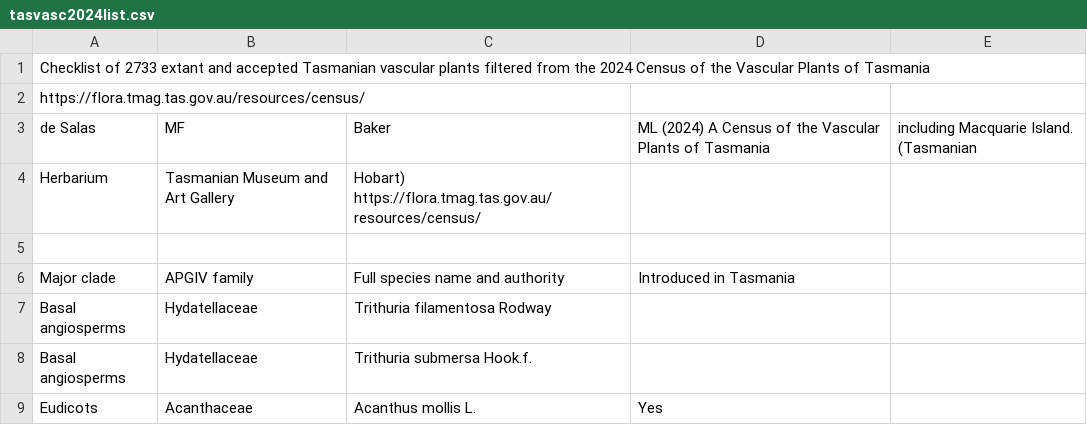
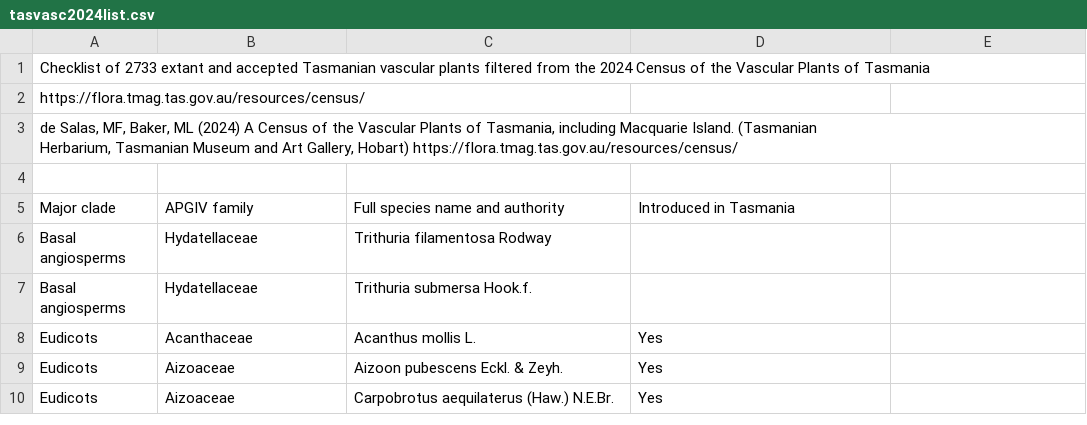
Before and after one commit to carolynvlasveld/notesandresources, a CSV file: tasvasc2024list.csv, drawn as a sheet; only a part is shown; the shorter side is filled out with more unchanged rows; removed rows and columns are numbered as before the commit, all else as after; ↵ is a line break in a cell; the diff names each change by its address in the sheet, - before the commit and + after, or states it on an @@ line.

Commit message:
Update tasvasc2024list.csv

```diff
--- a/tasvasc2024list.csv
+++ b/tasvasc2024list.csv
-row 3: de Salas | MF | Baker | ML (2024) A Census of the Vascular Plants of Tasmania | including Macquarie Island. (Tasmanian
-row 4: Herbarium | Tasmanian Museum and Art Gallery | Hobart) https://flora.tmag.tas.gov.au/resources/census/
+row 3: de Salas, MF, Baker, ML (2024) A Census of the Vascular Plants of Tasmania, including Macquarie Island. (Tasmanian ↵ Herbarium, Tasmanian Museum and Art Gallery, Hobart) https://flora.tmag.tas.gov.au/resources/census/
```
